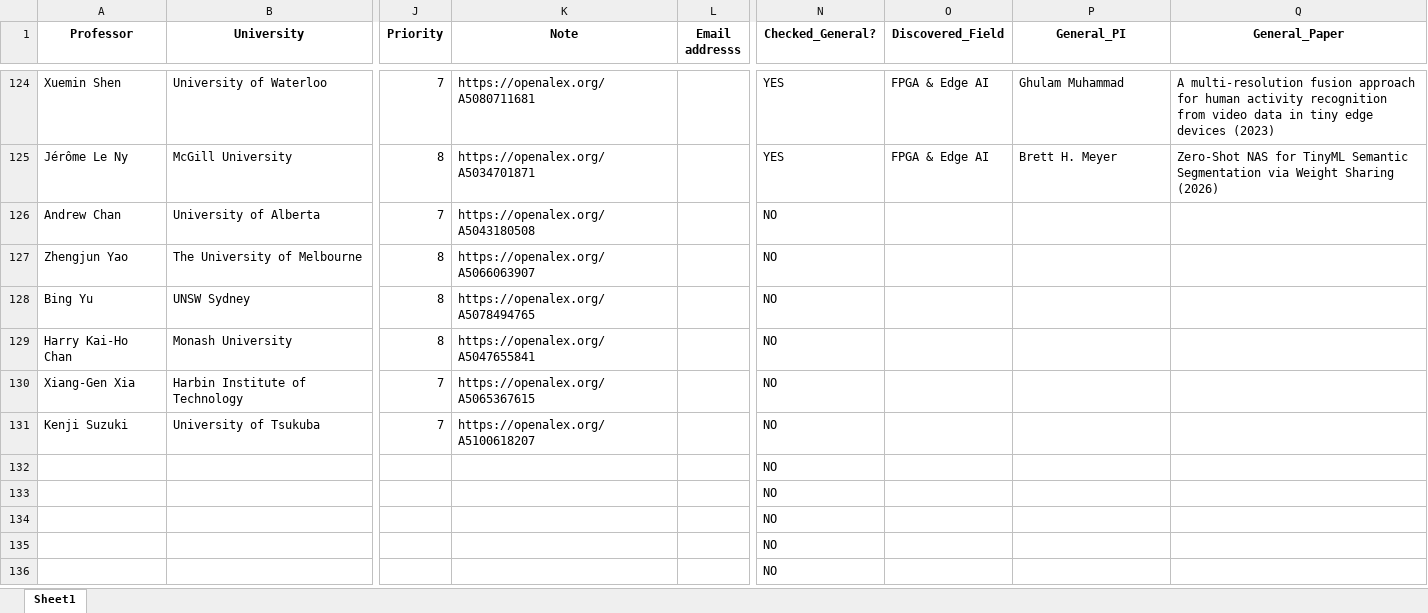
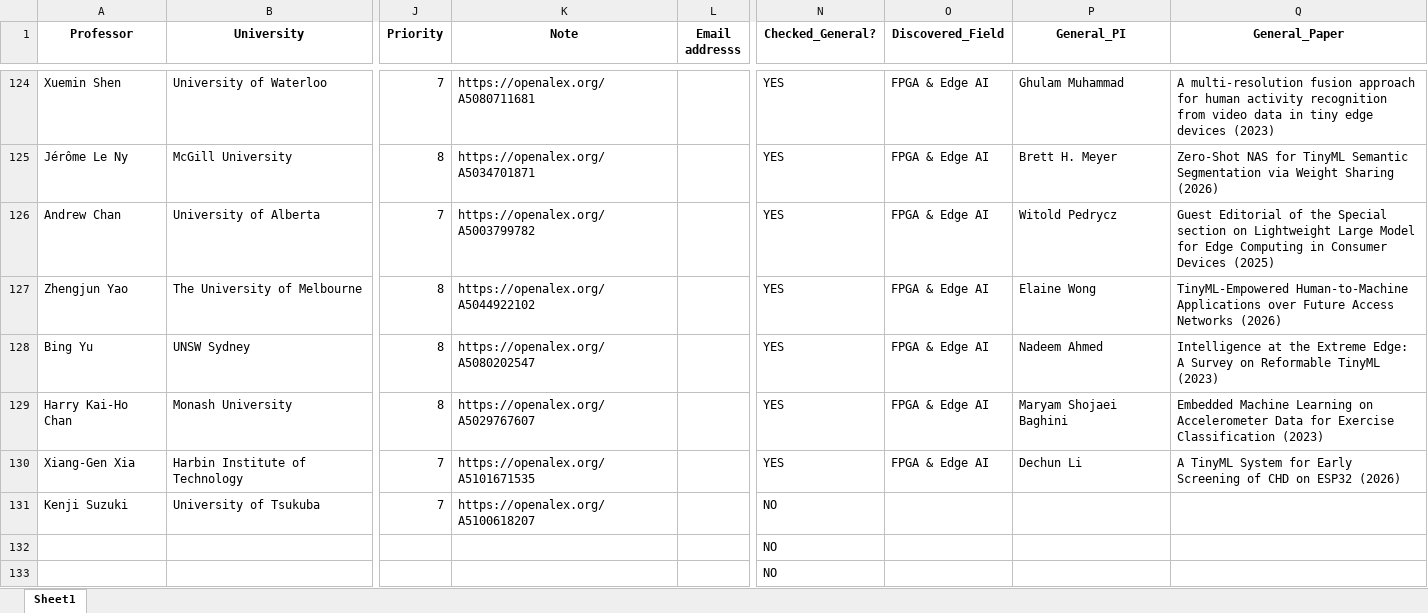
Before and after one commit to Dara-Zahedii/phd-lead-finder, an Excel workbook: List of emails.xlsx, sheet Sheet1, drawn as a sheet; only a part is shown, gaps mark what is left out; the shorter side is filled out with more unchanged rows; values as stored, in another font and other column widths than the file's, no borders; the diff names each change by its address in the sheet, - before the commit and + after, or states it on an @@ line.

```diff
--- a/List of emails.xlsx (sheet Sheet1)
+++ b/List of emails.xlsx (sheet Sheet1)
-K126 (Note): https://openalex.org/A5043180508
+K126 (Note): https://openalex.org/A5003799782
-N126:N130 (Checked_General?): NO
+N126:N130 (Checked_General?): YES
-O126:O130 (Discovered_Field): (empty)
+O126:O130 (Discovered_Field): FPGA & Edge AI
-P126 (General_PI): (empty)
+P126 (General_PI): Witold Pedrycz
-Q126 (General_Paper): (empty)
+Q126 (General_Paper): Guest Editorial of the Special section on Lightweight Large Model for Edge Computing in Consumer Devices (2025)
-K127 (Note): https://openalex.org/A5066063907
+K127 (Note): https://openalex.org/A5044922102
-P127 (General_PI): (empty)
+P127 (General_PI): Elaine Wong
-Q127 (General_Paper): (empty)
+Q127 (General_Paper): TinyML-Empowered Human-to-Machine Applications over Future Access Networks (2026)
-K128 (Note): https://openalex.org/A5078494765
+K128 (Note): https://openalex.org/A5080202547
-P128 (General_PI): (empty)
+P128 (General_PI): Nadeem Ahmed
-Q128 (General_Paper): (empty)
+Q128 (General_Paper): Intelligence at the Extreme Edge: A Survey on Reformable TinyML (2023)
-K129 (Note): https://openalex.org/A5047655841
+K129 (Note): https://openalex.org/A5029767607
-P129 (General_PI): (empty)
+P129 (General_PI): Maryam Shojaei Baghini
-Q129 (General_Paper): (empty)
+Q129 (General_Paper): Embedded Machine Learning on Accelerometer Data for Exercise Classification (2023)
-K130 (Note): https://openalex.org/A5065367615
+K130 (Note): https://openalex.org/A5101671535
-P130 (General_PI): (empty)
+P130 (General_PI): Dechun Li
-Q130 (General_Paper): (empty)
+Q130 (General_Paper): A TinyML System for Early Screening of CHD on ESP32 (2026)
```
